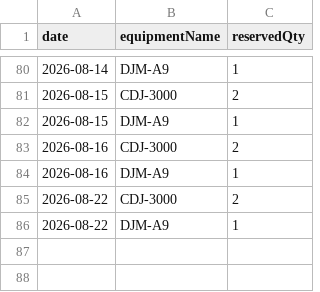
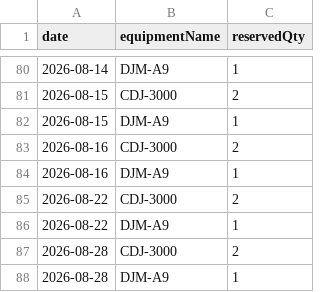
Before and after one commit to spacehash/spacehash.github.io, a CSV file: src/resources/reservations.csv, drawn as a sheet; only a part is shown, gaps mark what is left out; the diff names each change by its address in the sheet, - before the commit and + after, or states it on an @@ line.

Commit message:
reservation update

```diff
--- a/src/resources/reservations.csv
+++ b/src/resources/reservations.csv
+row 87: 2026-08-28 | CDJ-3000 | 2
+row 88: 2026-08-28 | DJM-A9 | 1
```
